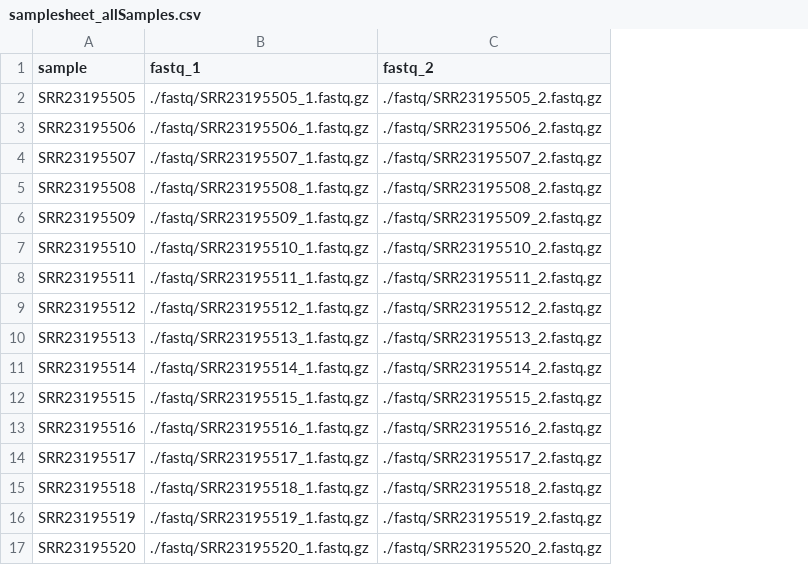
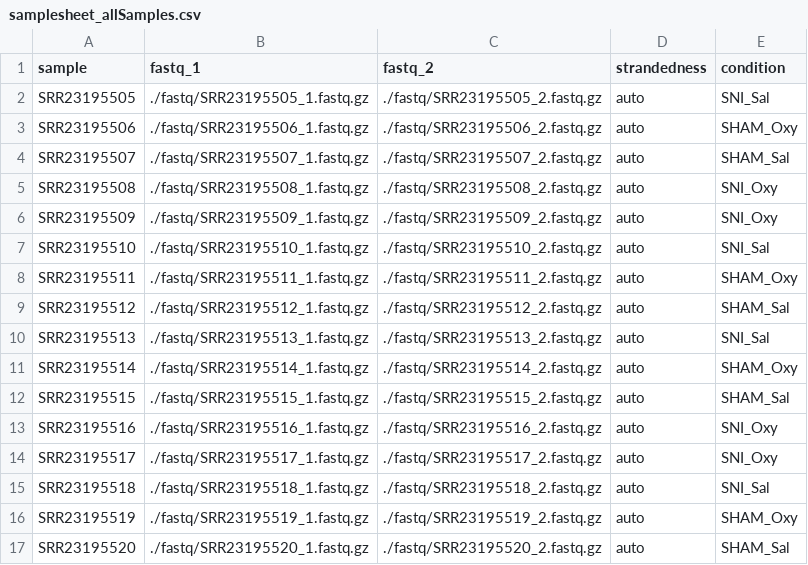
Before and after one commit to mehdimerbah/nf-core-rnaseq, a CSV file: samplesheet_allSamples.csv, drawn as a sheet; the diff names each change by its address in the sheet, - before the commit and + after, or states it on an @@ line.

Commit message:
fix samplesheet_allSamples.csv

```diff
--- a/samplesheet_allSamples.csv
+++ b/samplesheet_allSamples.csv
+column D (strandedness), rows 2-17: all auto
+column E (condition), rows 2-17: SNI_Sal | SHAM_Oxy | SHAM_Sal | SNI_Oxy | SNI_Oxy | SNI_Sal | SHAM_Oxy | SHAM_Sal | SNI_Sal | SHAM_Oxy | SHAM_Sal | SNI_Oxy | SNI_Oxy | SNI_Sal | SHAM_Oxy | SHAM_Sal
```
